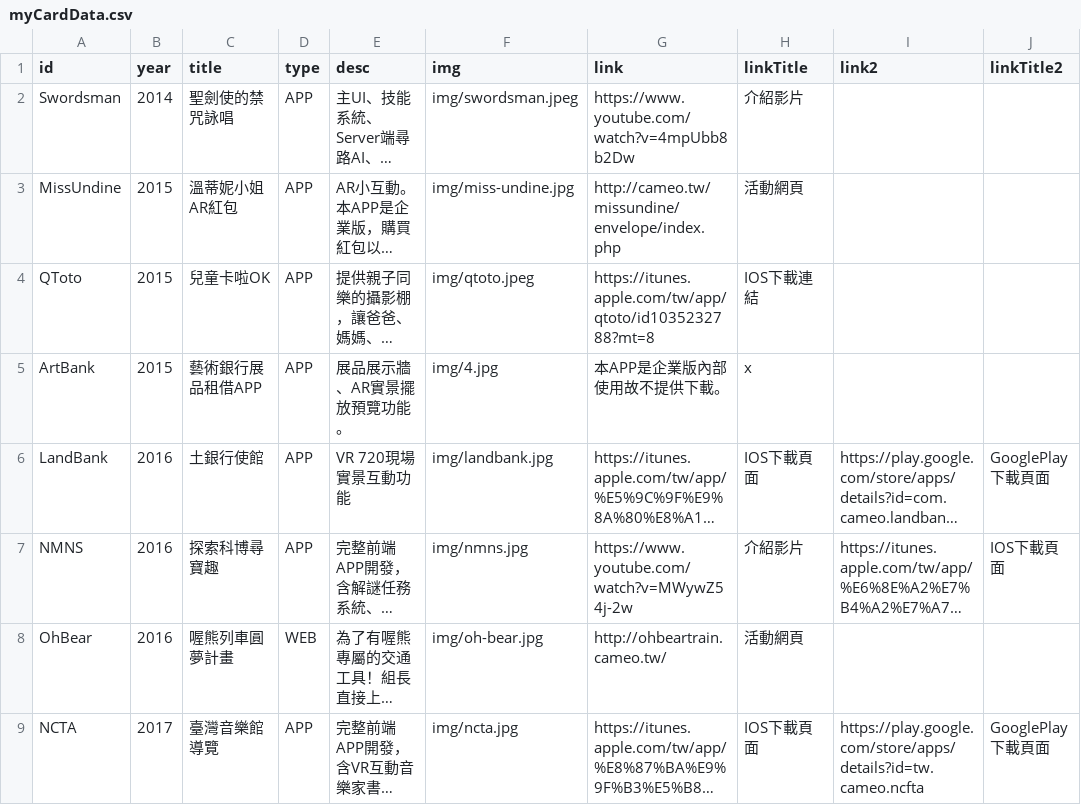
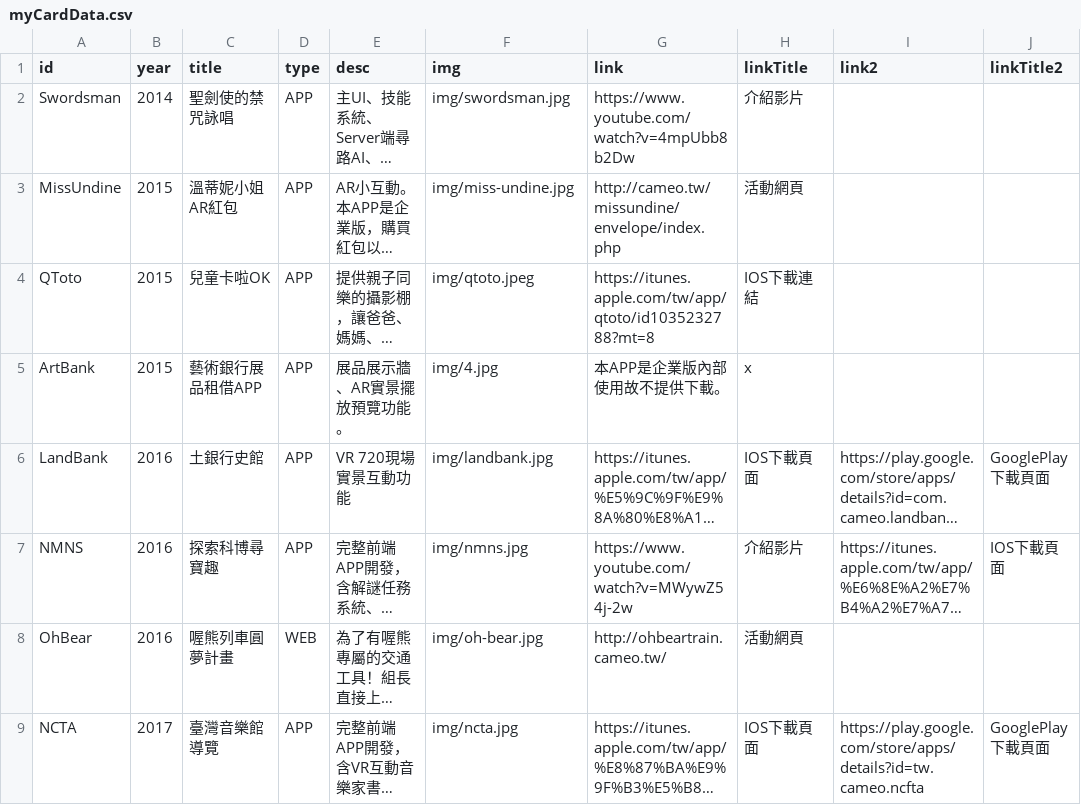
Before and after one commit to wittehsieh/WRGallery, a CSV file: data/myCardData.csv, drawn as a sheet; only a part is shown; long unchanged cells end in …; the diff covers the shown part only; the diff names each change by its address in the sheet, - before the commit and + after, or states it on an @@ line.

```diff
--- a/data/myCardData.csv
+++ b/data/myCardData.csv
-F2 (img): img/swordsman.jpeg
+F2 (img): img/swordsman.jpg
-C6 (title): 土銀行使館
+C6 (title): 土銀行史館
```
Also changed, not shown: 5 added rows, 2 removed rows and 7 edited cells elsewhere in this file, 28 other files.
